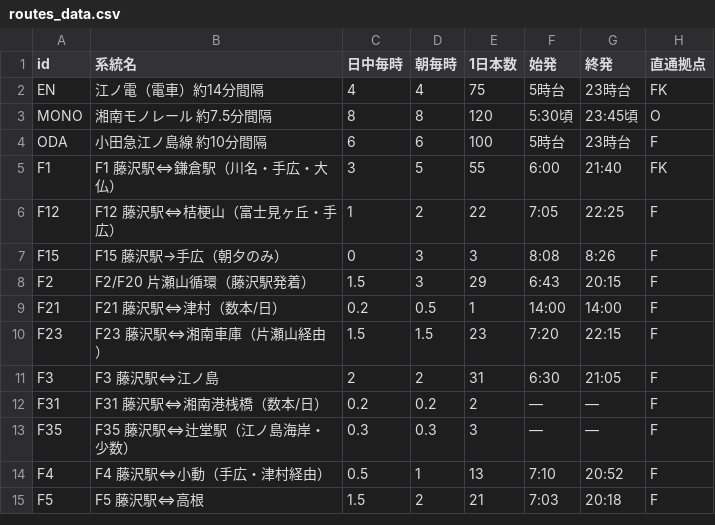
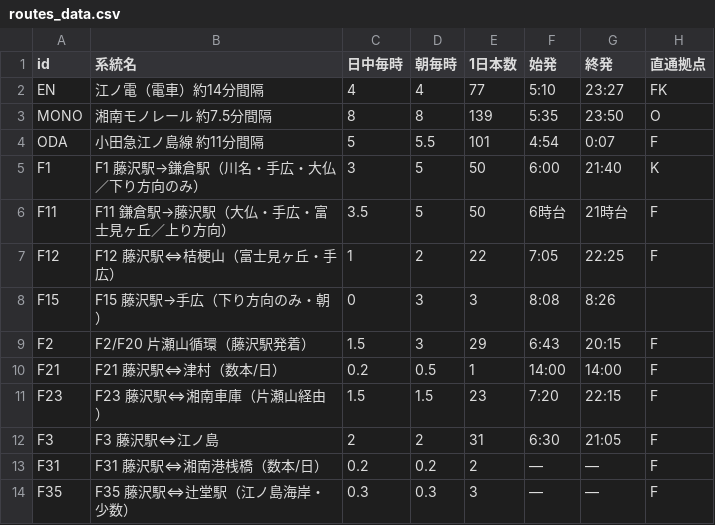
Before and after one commit to nishikama-ra/nishikama-transit-map, a CSV file: routes_data.csv, drawn as a sheet; only a part is shown; the shorter side is filled out with more unchanged rows.

Commit message:
Update measured transit data

```diff
--- a/routes_data.csv
+++ b/routes_data.csv
@@ -1,8 +1,9 @@
 id,系統名,日中毎時,朝毎時,1日本数,始発,終発,直通拠点
-EN,江ノ電（電車）約14分間隔,4,4,75,5時台,23時台,FK
-MONO,湘南モノレール 約7.5分間隔,8,8,120,5:30頃,23:45頃,O
-ODA,小田急江ノ島線 約10分間隔,6,6,100,5時台,23時台,F
-F1,F1 藤沢駅⇔鎌倉駅（川名・手広・大仏）,3,5,55,6:00,21:40,FK
+EN,江ノ電（電車）約14分間隔,4,4,77,5:10,23:27,FK
+MONO,湘南モノレール 約7.5分間隔,8,8,139,5:35,23:50,O
+ODA,小田急江ノ島線 約11分間隔,5,5.5,101,4:54,0:07,F
+F1,F1 藤沢駅→鎌倉駅（川名・手広・大仏／下り方向のみ）,3,5,50,6:00,21:40,K
+F11,F11 鎌倉駅→藤沢駅（大仏・手広・富士見ヶ丘／上り方向）,3.5,5,50,6時台,21時台,F
 F12,F12 藤沢駅⇔桔梗山（富士見ヶ丘・手広）,1,2,22,7:05,22:25,F
-F15,F15 藤沢駅→手広（朝夕のみ）,0,3,3,8:08,8:26,F
+F15,F15 藤沢駅→手広（下り方向のみ・朝）,0,3,3,8:08,8:26,
 F2,F2/F20 片瀬山循環（藤沢駅発着）,1.5,3,29,6:43,20:15,F
```
Also changed, not shown: 1 other file.
